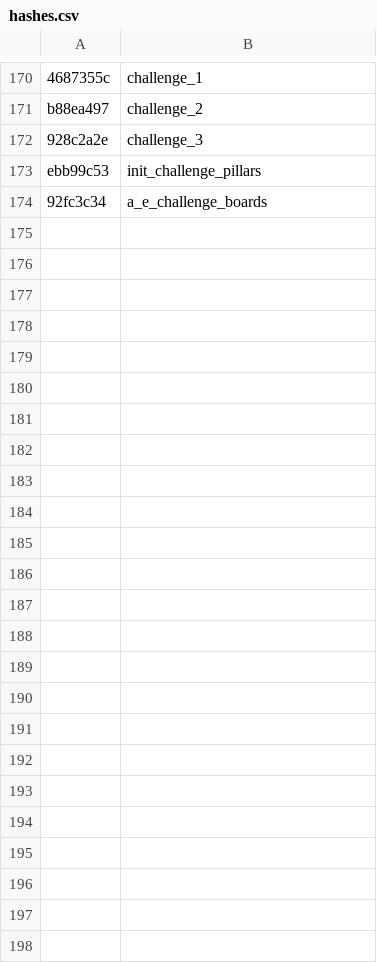
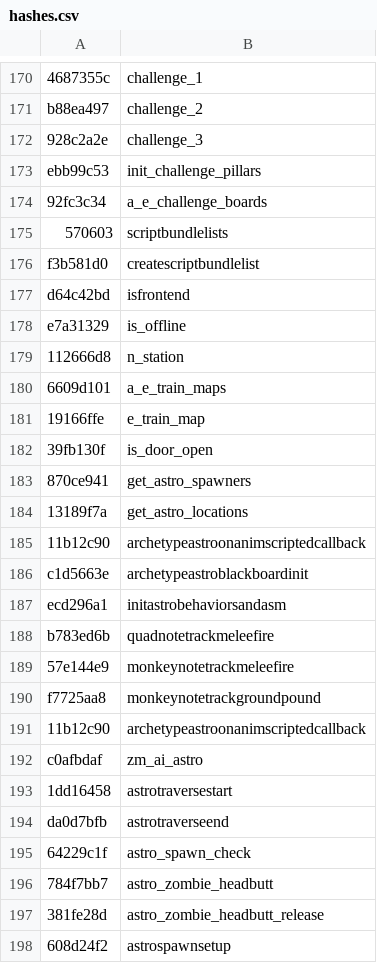
Before and after one commit to Jake-NotTheMuss/t7-hashes, a CSV file: hashes.csv, drawn as a sheet; only a part is shown, gaps mark what is left out; the diff names each change by its address in the sheet, - before the commit and + after, or states it on an @@ line.

Commit message:
Add hashes

```diff
--- a/hashes.csv
+++ b/hashes.csv
+row 175: 570603 | scriptbundlelists
+row 176: f3b581d0 | createscriptbundlelist
+row 177: d64c42bd | isfrontend
+row 178: e7a31329 | is_offline
+row 179: 112666d8 | n_station
+row 180: 6609d101 | a_e_train_maps
+row 181: 19166ffe | e_train_map
+row 182: 39fb130f | is_door_open
+row 183: 870ce941 | get_astro_spawners
+row 184: 13189f7a | get_astro_locations
+row 185: 11b12c90 | archetypeastroonanimscriptedcallback
+row 186: c1d5663e | archetypeastroblackboardinit
+row 187: ecd296a1 | initastrobehaviorsandasm
+row 188: b783ed6b | quadnotetrackmeleefire
+row 189: 57e144e9 | monkeynotetrackmeleefire
+row 190: f7725aa8 | monkeynotetrackgroundpound
+row 191: 11b12c90 | archetypeastroonanimscriptedcallback
+row 192: c0afbdaf | zm_ai_astro
+row 193: 1dd16458 | astrotraversestart
+row 194: da0d7bfb | astrotraverseend
+row 195: 64229c1f | astro_spawn_check
+row 196: 784f7bb7 | astro_zombie_headbutt
+row 197: 381fe28d | astro_zombie_headbutt_release
+row 198: 608d24f2 | astrospawnsetup
```
